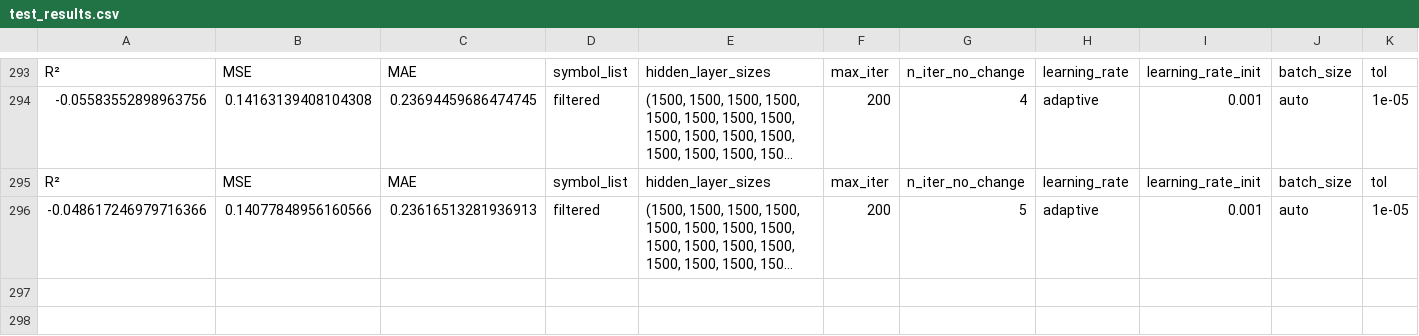
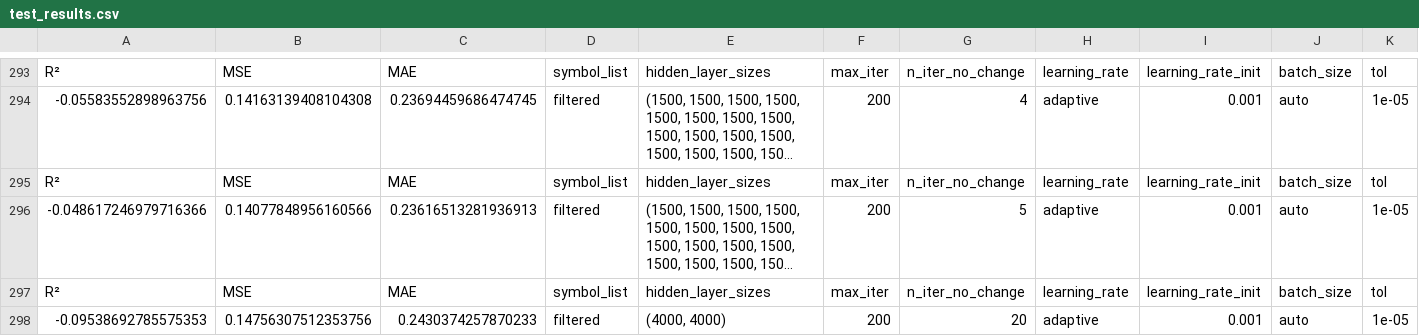
Before and after one commit to P1N60/stock_predictor, a CSV file: data/test_results.csv, drawn as a sheet; only a part is shown, gaps mark what is left out; long unchanged cells end in …; rows hold the shown columns only; the diff names each change by its address in the sheet, - before the commit and + after, or states it on an @@ line.

Commit message:
ran test

```diff
--- a/data/test_results.csv
+++ b/data/test_results.csv
+row 297: R² | MSE | MAE | symbol_list | hidden_layer_sizes | max_iter | n_iter_no_change | learning_rate | learning_rate_init | batch_size | tol
+row 298: -0.09538692785575353 | 0.14756307512353756 | 0.2430374257870233 | filtered | (4000, 4000) | 200 | 20 | adaptive | 0.001 | auto | 1e-05
```
Also changed, not shown: 1 other file.
